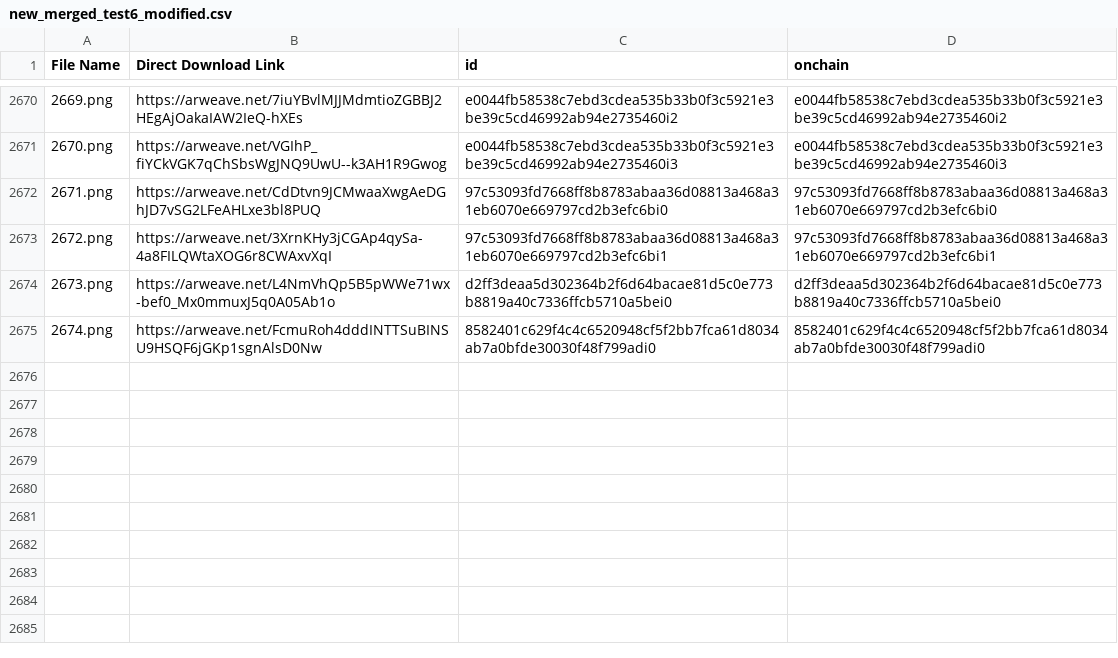
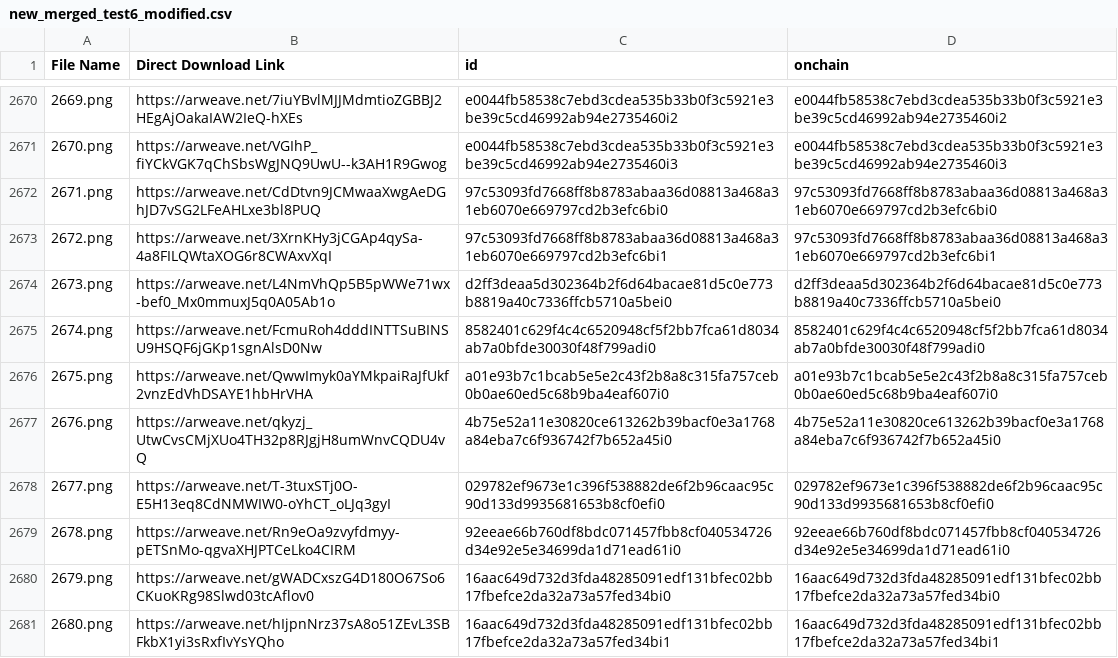
Before and after one commit to perrinexyz/soul_hi_res_list, a CSV file: new_merged_test6_modified.csv, drawn as a sheet; only a part is shown, gaps mark what is left out; the diff names each change by its address in the sheet, - before the commit and + after, or states it on an @@ line.

Commit message:
new_merged_test6_modified.csv

```diff
--- a/new_merged_test6_modified.csv
+++ b/new_merged_test6_modified.csv
+row 2676: 2675.png | https://arweave.net/QwwImyk0aYMkpaiRaJfUkf2vnzEdVhDSAYE1hbHrVHA | a01e93b7c1bcab5e5e2c43f2b8a8c315fa757ceb0b0ae60ed5c68b9ba4eaf607i0 | a01e93b7c1bcab5e5e2c43f2b8a8c315fa757ceb0b0ae60ed5c68b9ba4eaf607i0
+row 2677: 2676.png | https://arweave.net/qkyzj_UtwCvsCMjXUo4TH32p8RJgjH8umWnvCQDU4vQ | 4b75e52a11e30820ce613262b39bacf0e3a1768a84eba7c6f936742f7b652a45i0 | 4b75e52a11e30820ce613262b39bacf0e3a1768a84eba7c6f936742f7b652a45i0
+row 2678: 2677.png | https://arweave.net/T-3tuxSTj0O-E5H13eq8CdNMWIW0-oYhCT_oLJq3gyI | 029782ef9673e1c396f538882de6f2b96caac95c90d133d9935681653b8cf0efi0 | 029782ef9673e1c396f538882de6f2b96caac95c90d133d9935681653b8cf0efi0
+row 2679: 2678.png | https://arweave.net/Rn9eOa9zvyfdmyy-pETSnMo-qgvaXHJPTCeLko4CIRM | 92eeae66b760df8bdc071457fbb8cf040534726d34e92e5e34699da1d71ead61i0 | 92eeae66b760df8bdc071457fbb8cf040534726d34e92e5e34699da1d71ead61i0
+row 2680: 2679.png | https://arweave.net/gWADCxszG4D180O67So6CKuoKRg98Slwd03tcAflov0 | 16aac649d732d3fda48285091edf131bfec02bb17fbefce2da32a73a57fed34bi0 | 16aac649d732d3fda48285091edf131bfec02bb17fbefce2da32a73a57fed34bi0
+row 2681: 2680.png | https://arweave.net/hIjpnNrz37sA8o51ZEvL3SBFkbX1yi3sRxfIvYsYQho | 16aac649d732d3fda48285091edf131bfec02bb17fbefce2da32a73a57fed34bi1 | 16aac649d732d3fda48285091edf131bfec02bb17fbefce2da32a73a57fed34bi1
```
